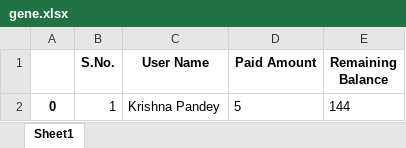
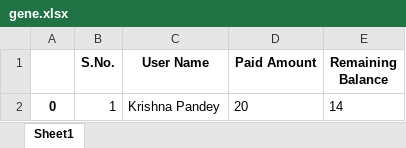
Before and after one commit to SAR-bang/flask_task, an Excel workbook: static/Bill/gene.xlsx, sheet Sheet1, drawn as a sheet; values as stored, in another font and other column widths than the file's, no borders; the diff names each change by its address in the sheet, - before the commit and + after, or states it on an @@ line.

```diff
--- a/static/Bill/gene.xlsx (sheet Sheet1)
+++ b/static/Bill/gene.xlsx (sheet Sheet1)
-D2 (Paid Amount): 5
+D2 (Paid Amount): 20
-E2 (Remaining Balance): 144
+E2 (Remaining Balance): 14
```
Also changed, not shown: 12 other files.
